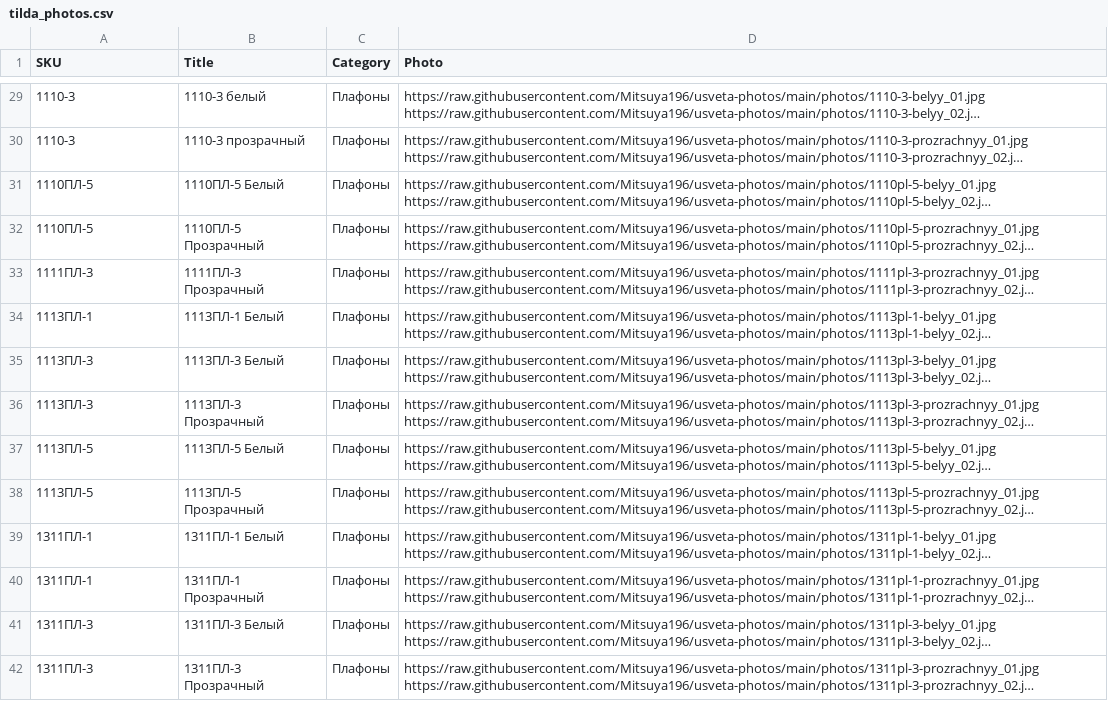
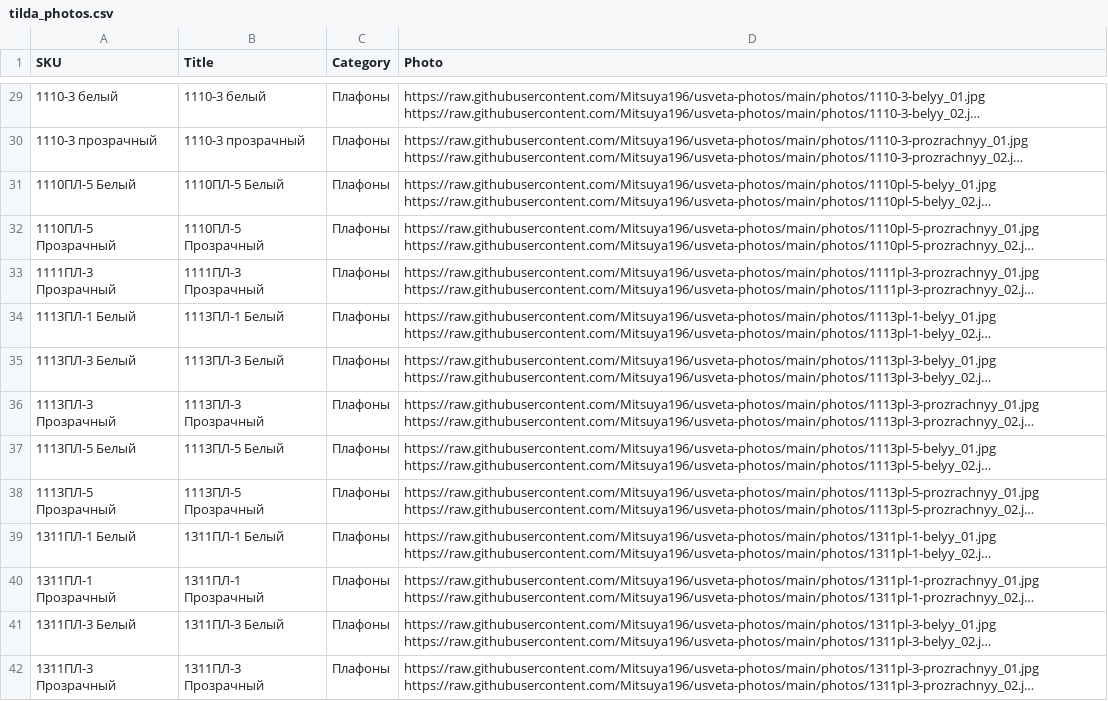
Before and after one commit to Mitsuya196/usveta-photos, a CSV file: tilda_photos.csv, drawn as a sheet; only a part is shown, gaps mark what is left out; long unchanged cells end in …; the diff covers the shown part only; the diff names each change by its address in the sheet, - before the commit and + after, or states it on an @@ line.

```diff
--- a/tilda_photos.csv
+++ b/tilda_photos.csv
-A29 (SKU): 1110-3
+A29 (SKU): 1110-3 белый
-A30 (SKU): 1110-3
+A30 (SKU): 1110-3 прозрачный
-A31 (SKU): 1110ПЛ-5
+A31 (SKU): 1110ПЛ-5 Белый
-A32 (SKU): 1110ПЛ-5
+A32 (SKU): 1110ПЛ-5 Прозрачный
-A33 (SKU): 1111ПЛ-3
+A33 (SKU): 1111ПЛ-3 Прозрачный
-A34 (SKU): 1113ПЛ-1
+A34 (SKU): 1113ПЛ-1 Белый
-A35 (SKU): 1113ПЛ-3
+A35 (SKU): 1113ПЛ-3 Белый
-A36 (SKU): 1113ПЛ-3
+A36 (SKU): 1113ПЛ-3 Прозрачный
-A37 (SKU): 1113ПЛ-5
+A37 (SKU): 1113ПЛ-5 Белый
-A38 (SKU): 1113ПЛ-5
+A38 (SKU): 1113ПЛ-5 Прозрачный
-A39 (SKU): 1311ПЛ-1
+A39 (SKU): 1311ПЛ-1 Белый
-A40 (SKU): 1311ПЛ-1
+A40 (SKU): 1311ПЛ-1 Прозрачный
-A41 (SKU): 1311ПЛ-3
+A41 (SKU): 1311ПЛ-3 Белый
-A42 (SKU): 1311ПЛ-3
+A42 (SKU): 1311ПЛ-3 Прозрачный
```
Also changed, not shown: 41 edited cells elsewhere in this file.
